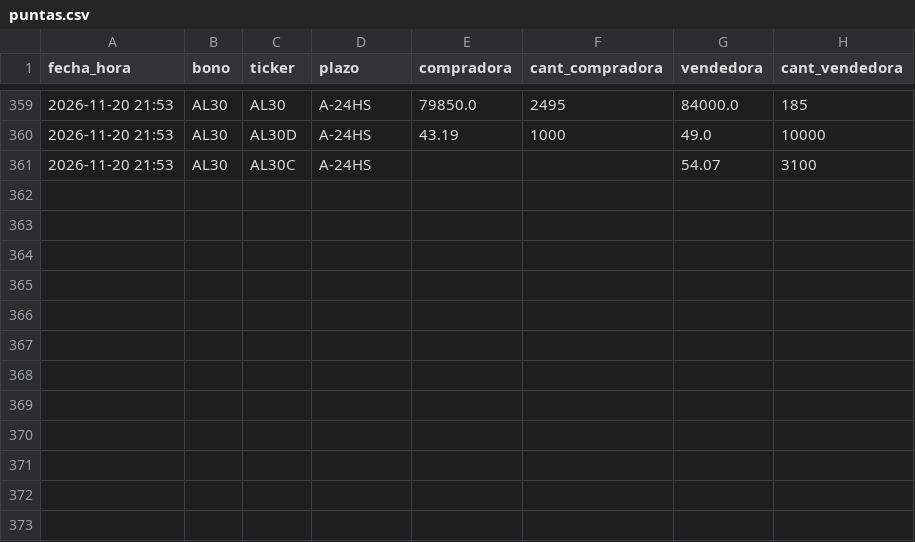
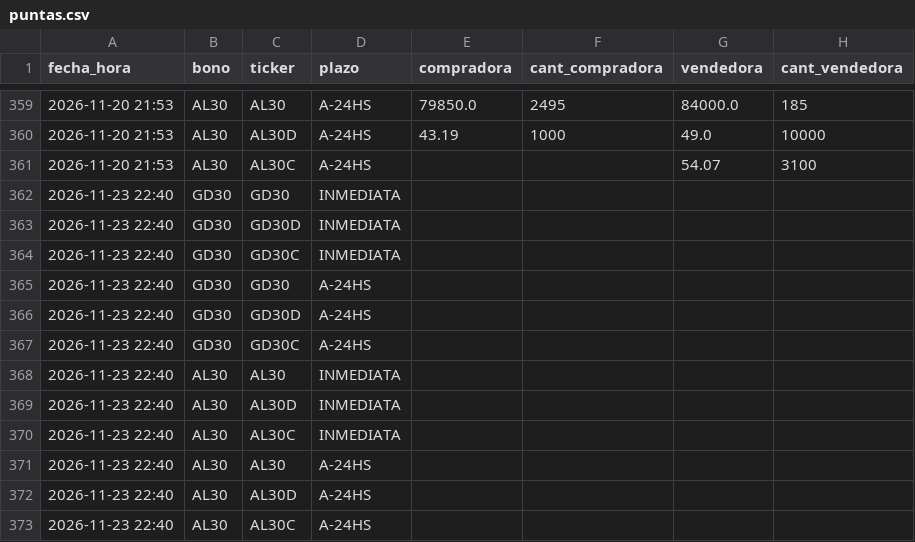
Before and after one commit to Dcostanzo30/ppi-lector, a CSV file: estudios/mep/puntas.csv, drawn as a sheet; only a part is shown, gaps mark what is left out.

Commit message:
MEP con puntas 2026-11-23-2240

```diff
--- a/estudios/mep/puntas.csv
+++ b/estudios/mep/puntas.csv
@@ -361 +361,13 @@ fecha_hora,bono,ticker,plazo,compradora,cant_compradora,vendedora,cant_vendedora
 2026-11-20 21:53,AL30,AL30C,A-24HS,,,54.07,3100
+2026-11-23 22:40,GD30,GD30,INMEDIATA,,,,
+2026-11-23 22:40,GD30,GD30D,INMEDIATA,,,,
+2026-11-23 22:40,GD30,GD30C,INMEDIATA,,,,
+2026-11-23 22:40,GD30,GD30,A-24HS,,,,
+2026-11-23 22:40,GD30,GD30D,A-24HS,,,,
+2026-11-23 22:40,GD30,GD30C,A-24HS,,,,
+2026-11-23 22:40,AL30,AL30,INMEDIATA,,,,
+2026-11-23 22:40,AL30,AL30D,INMEDIATA,,,,
+2026-11-23 22:40,AL30,AL30C,INMEDIATA,,,,
+2026-11-23 22:40,AL30,AL30,A-24HS,,,,
+2026-11-23 22:40,AL30,AL30D,A-24HS,,,,
+2026-11-23 22:40,AL30,AL30C,A-24HS,,,,
```
Also changed, not shown: 1 other file.
